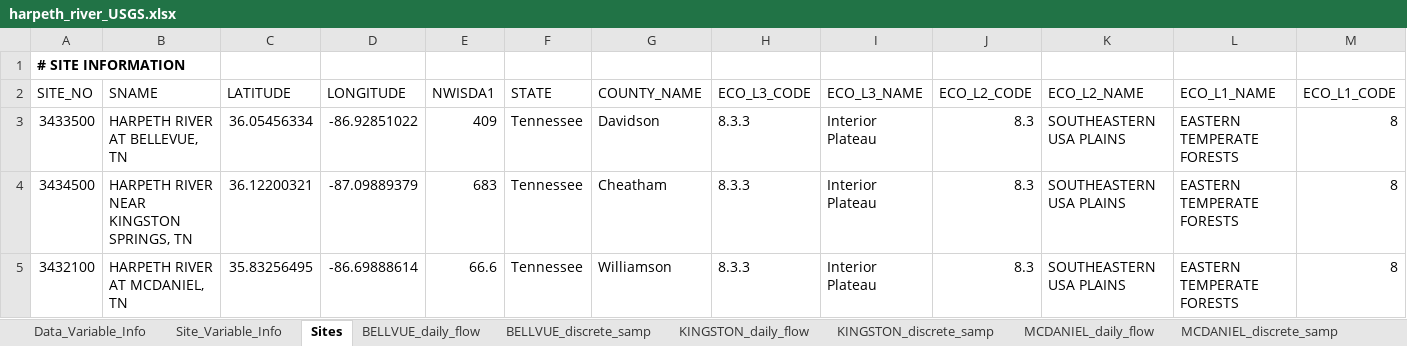
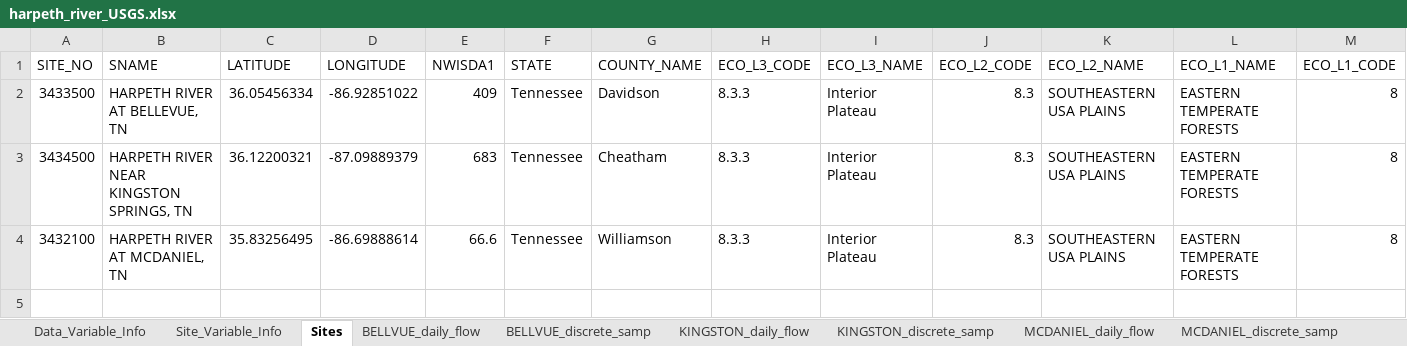
Before and after one commit to 907Resident/MATLAB_Functions, an Excel workbook: usgs-sediment/harpeth_river_USGS.xlsx, sheet Sites, drawn as a sheet; only a part is shown; values as stored, in another font and other column widths than the file's, no borders; rows hold the shown columns only; the diff names each change by its address in the sheet, - before the commit and + after, or states it on an @@ line.

Commit message:
Small updates to the harpeth xlsx file and the more siginificant updates to the live script
The live script update corresponded with the first handful of tasks on MATLAB grader

```diff
--- a/usgs-sediment/harpeth_river_USGS.xlsx (sheet Sites)
+++ b/usgs-sediment/harpeth_river_USGS.xlsx (sheet Sites)
-row 1: # SITE INFORMATION
```
Also changed, not shown: 1 other file.
